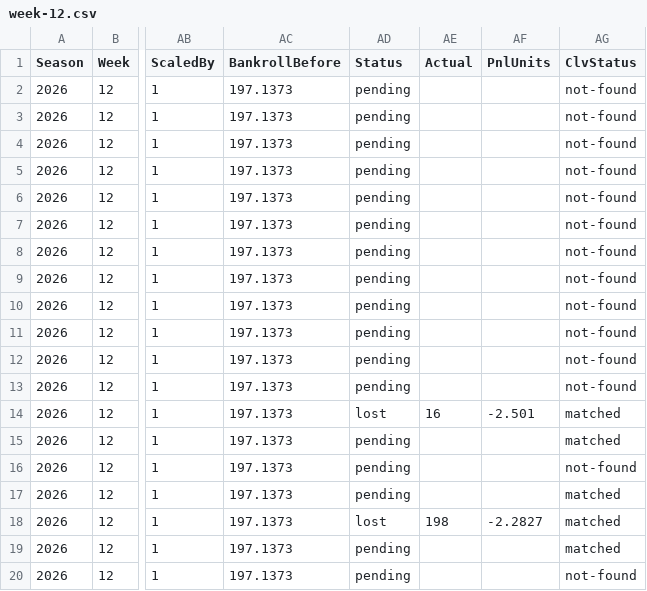
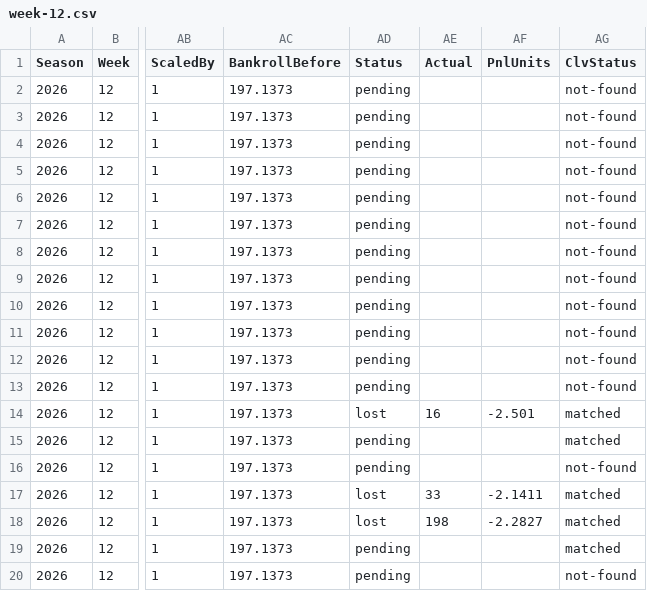
Before and after one commit to pmammino/NFLProjectionsCheck, a CSV file: data/bets/kelly/2026/week-12.csv, drawn as a sheet; only a part is shown, gaps mark what is left out; the diff names each change by its address in the sheet, - before the commit and + after, or states it on an @@ line.

```diff
--- a/data/bets/kelly/2026/week-12.csv
+++ b/data/bets/kelly/2026/week-12.csv
-AD17 (Status): pending
+AD17 (Status): lost
-AE17 (Actual): (empty)
+AE17 (Actual): 33
-AF17 (PnlUnits): (empty)
+AF17 (PnlUnits): -2.1411
```
Also changed, not shown: data/actuals/2026/week-12.csv, data/bets/firehose/2026/week-12.csv, 2 other files.
